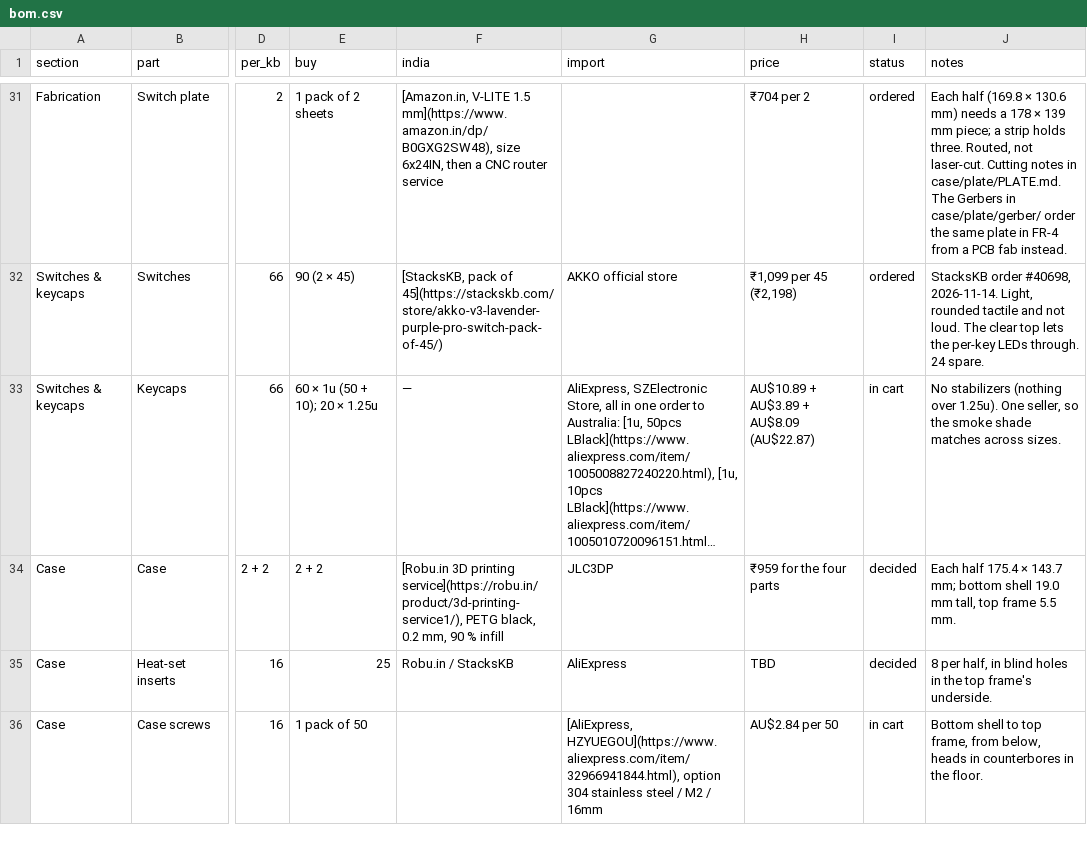
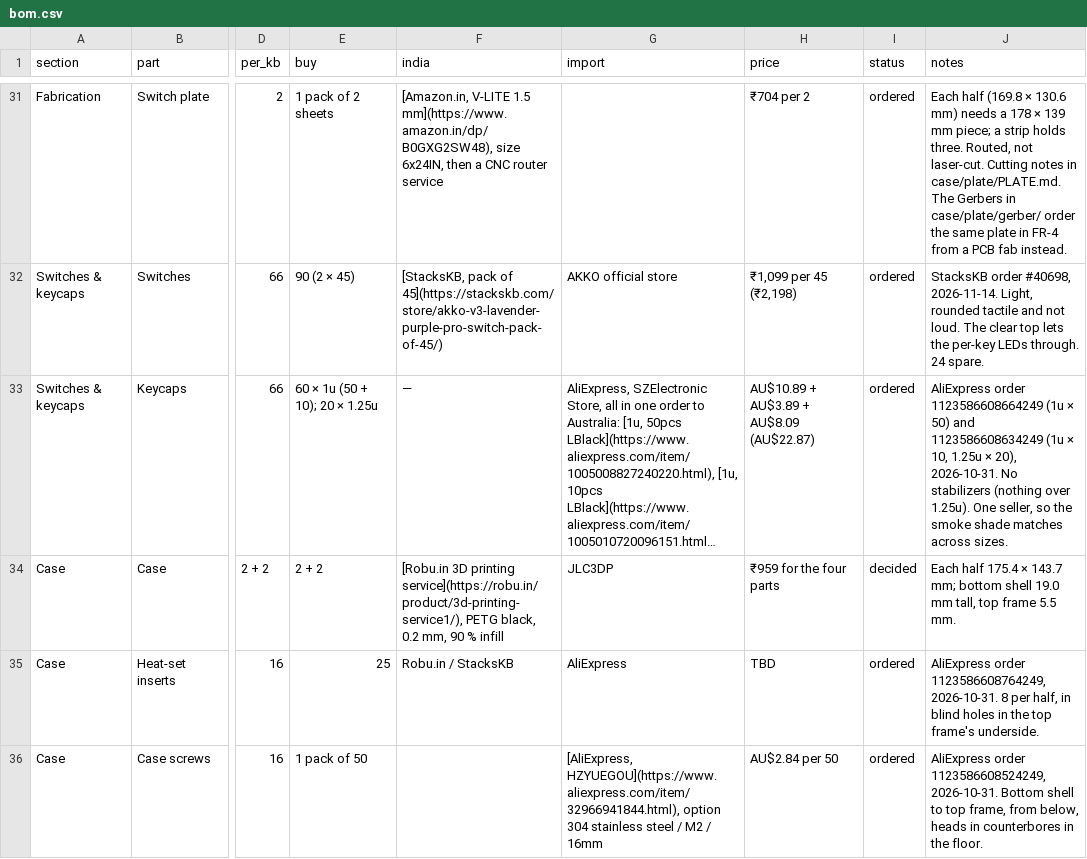
Before and after one commit to milindmadhukar/keygen, a CSV file: bom/bom.csv, drawn as a sheet; only a part is shown, gaps mark what is left out; long unchanged cells end in …; the diff covers the shown part only; the diff names each change by its address in the sheet, - before the commit and + after, or states it on an @@ line.

Commit message:
docs(bom): AliExpress parts ordered 2026-10-31, with their order numbers

```diff
--- a/bom/bom.csv
+++ b/bom/bom.csv
-I33 (status): in cart
+I33 (status): ordered
-J33 (notes): No stabilizers…
+J33 (notes): AliExpress order 1123586608664249 (1u × 50) and 1123586608634249 (1u × 10, 1.25u × 20), 2026-10-31. No stabilizers…
-I35 (status): decided
+I35 (status): ordered
-J35 (notes): 8 per…
+J35 (notes): AliExpress order 1123586608764249, 2026-10-31. 8 per…
-I36 (status): in cart
+I36 (status): ordered
-J36 (notes): Bottom shell…
+J36 (notes): AliExpress order 1123586608524249, 2026-10-31. Bottom shell…
```
Also changed, not shown: 28 edited cells elsewhere in this file, 4 other files.
